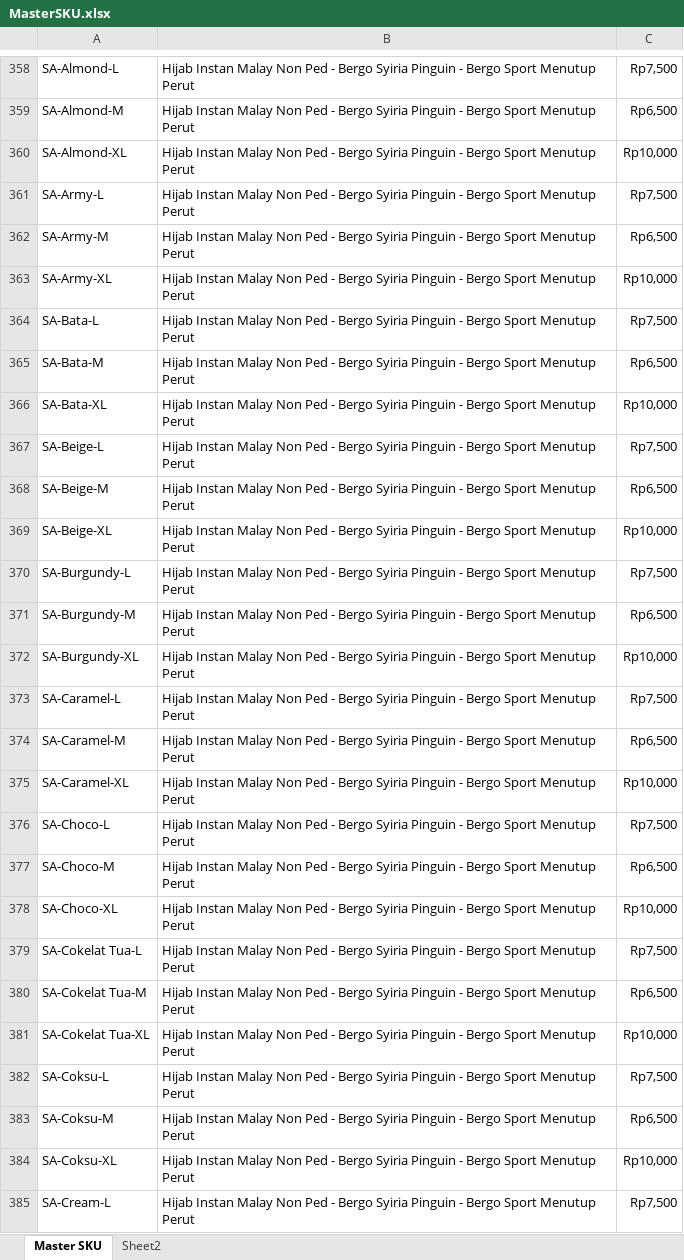
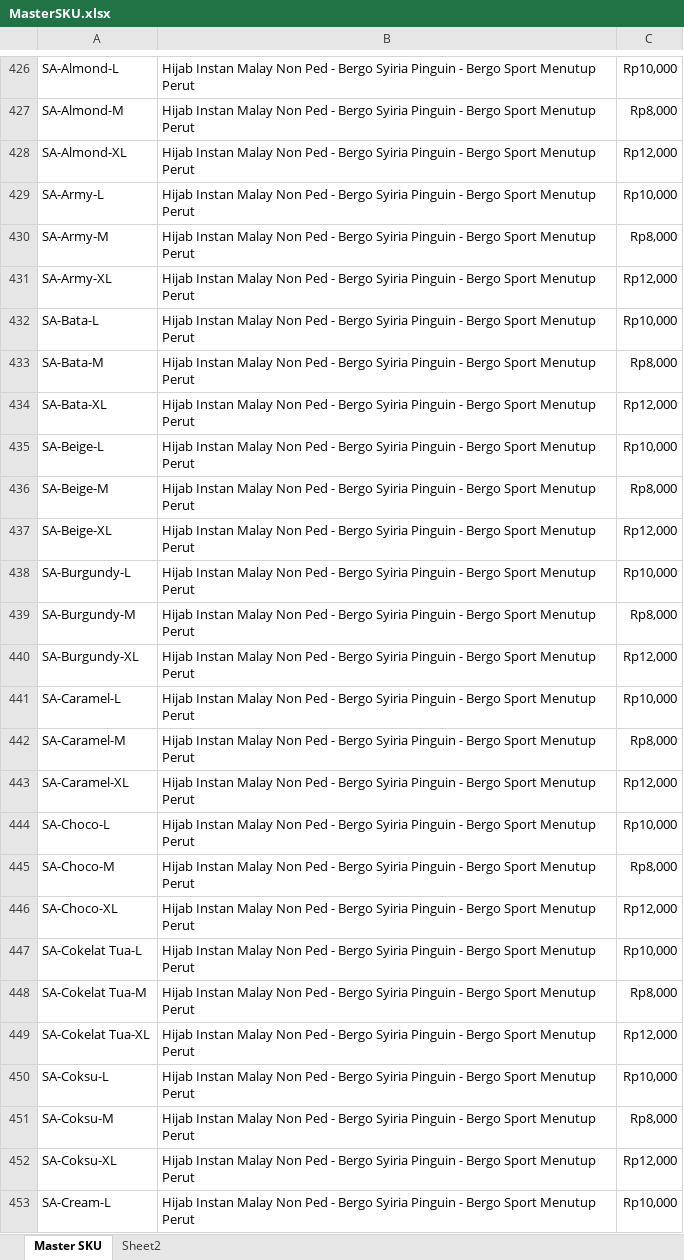
Before and after one commit to Kasolid12/Essa-Store-App, an Excel workbook: MasterSKU.xlsx, sheet Master SKU, drawn as a sheet; only a part is shown, gaps mark what is left out; values as stored, in another font and other column widths than the file's, no borders; addresses are those after the commit; the diff covers the shown part only; the diff names each change by its address in the sheet, - before the commit and + after, or states it on an @@ line.

```diff
--- a/MasterSKU.xlsx (sheet Master SKU)
+++ b/MasterSKU.xlsx (sheet Master SKU)
-C426: Rp7,500
+C426: Rp10,000
-C427: Rp6,500
+C427: Rp8,000
-C428: Rp10,000
+C428: Rp12,000
-C429: Rp7,500
+C429: Rp10,000
-C430: Rp6,500
+C430: Rp8,000
-C431: Rp10,000
+C431: Rp12,000
-C432: Rp7,500
+C432: Rp10,000
-C433: Rp6,500
+C433: Rp8,000
-C434: Rp10,000
+C434: Rp12,000
-C435: Rp7,500
+C435: Rp10,000
-C436: Rp6,500
+C436: Rp8,000
-C437: Rp10,000
+C437: Rp12,000
-C438: Rp7,500
+C438: Rp10,000
-C439: Rp6,500
+C439: Rp8,000
-C440: Rp10,000
+C440: Rp12,000
-C441: Rp7,500
+C441: Rp10,000
-C442: Rp6,500
+C442: Rp8,000
-C443: Rp10,000
+C443: Rp12,000
-C444: Rp7,500
+C444: Rp10,000
-C445: Rp6,500
+C445: Rp8,000
-C446: Rp10,000
+C446: Rp12,000
-C447: Rp7,500
+C447: Rp10,000
-C448: Rp6,500
+C448: Rp8,000
-C449: Rp10,000
+C449: Rp12,000
-C450: Rp7,500
+C450: Rp10,000
-C451: Rp6,500
+C451: Rp8,000
-C452: Rp10,000
+C452: Rp12,000
-C453: Rp7,500
+C453: Rp10,000
```
Also changed, not shown: other rows of this sheet, sheet Sheet2, 41 other files.
